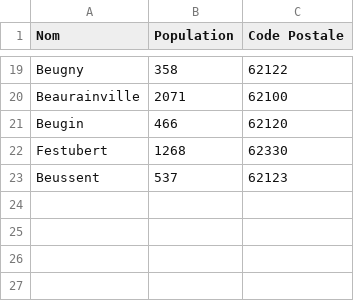
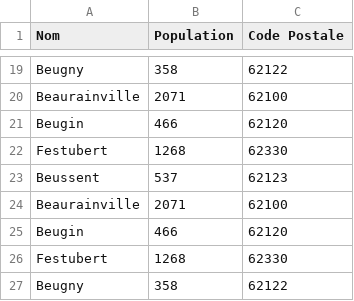
Before and after one commit to Fredericdrnl/Powershell, a CSV file: api/data.csv, drawn as a sheet; only a part is shown, gaps mark what is left out.

```diff
--- a/api/data.csv
+++ b/api/data.csv
@@ -23 +23,5 @@
 "Beussent","537","62123"
+"Beaurainville","2071","62100"
+"Beugin","466","62120"
+"Festubert","1268","62330"
+"Beugny","358","62122"
```
Also changed, not shown: 7 other files.
